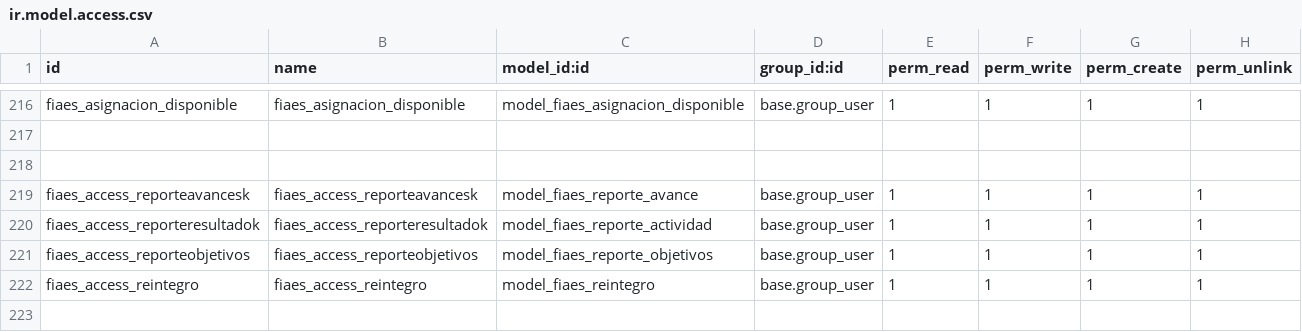
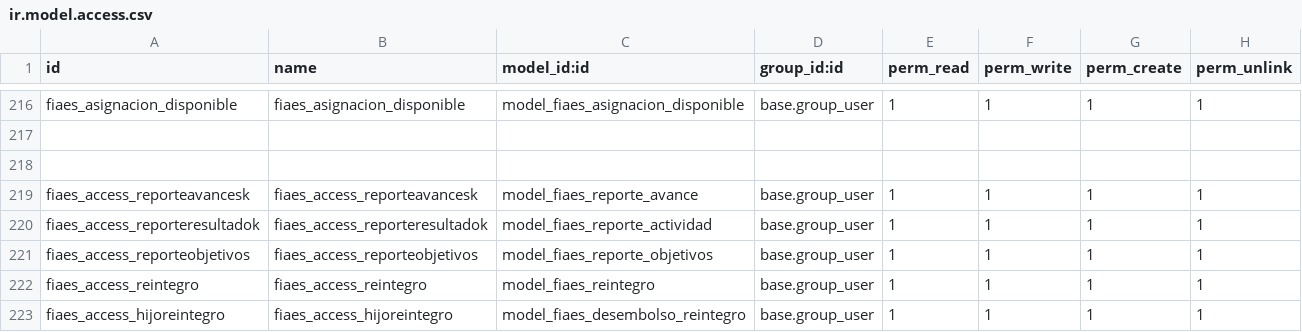
Before and after one commit to ErickQ06/fiaes-devErick, a CSV file: fiaes/security/ir.model.access.csv, drawn as a sheet; only a part is shown, gaps mark what is left out.

Commit message:
Reintegros

```diff
--- a/fiaes/security/ir.model.access.csv
+++ b/fiaes/security/ir.model.access.csv
@@ -222 +222,2 @@ fiaes_access_reporteobjetivos,fiaes_access_reporteobjetivos,model_fiaes_reporte_
 fiaes_access_reintegro,fiaes_access_reintegro,model_fiaes_reintegro,base.group_user,1,1,1,1
+fiaes_access_hijoreintegro, fiaes_access_hijoreintegro,model_fiaes_desembolso_reintegro,base.group_user,1,1,1,1
```
Also changed, not shown: 4 other files.
